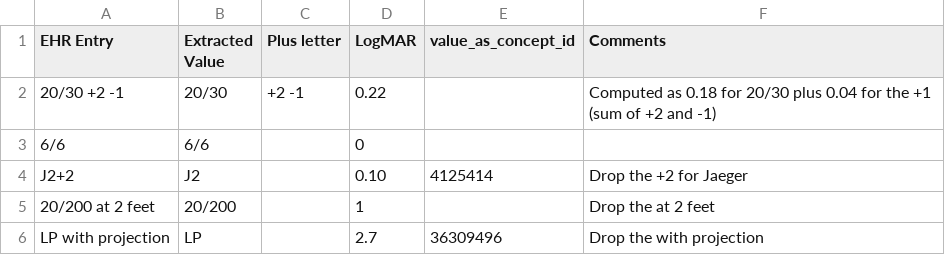
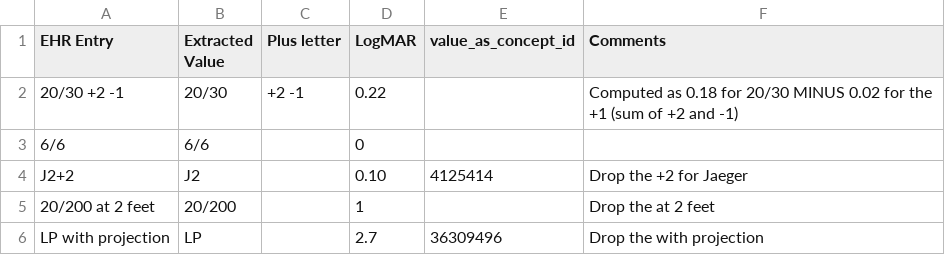
Before and after one commit to OHDSI/EyeCareVisionWG, a CSV file: etl-resources/best_recorded_visual_acuity/Table3.csv, drawn as a sheet.

Commit message:
Update Table3.csv

```diff
--- a/etl-resources/best_recorded_visual_acuity/Table3.csv
+++ b/etl-resources/best_recorded_visual_acuity/Table3.csv
@@ -1,3 +1,3 @@
 EHR Entry,Extracted Value,Plus letter,LogMAR,value_as_concept_id,Comments
-20/30 +2 -1,20/30,+2 -1,0.22,,Computed as 0.18 for 20/30 plus 0.04 for the +1 (sum of +2 and -1)
+20/30 +2 -1,20/30,+2 -1,0.22,,Computed as 0.18 for 20/30 MINUS 0.02 for the +1 (sum of +2 and -1)
 6/6,6/6,,0,,
```
